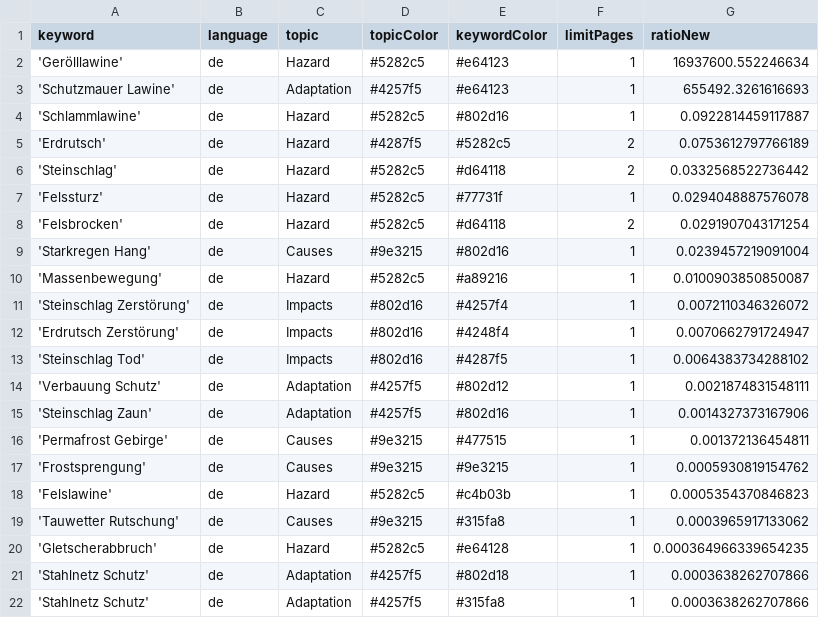
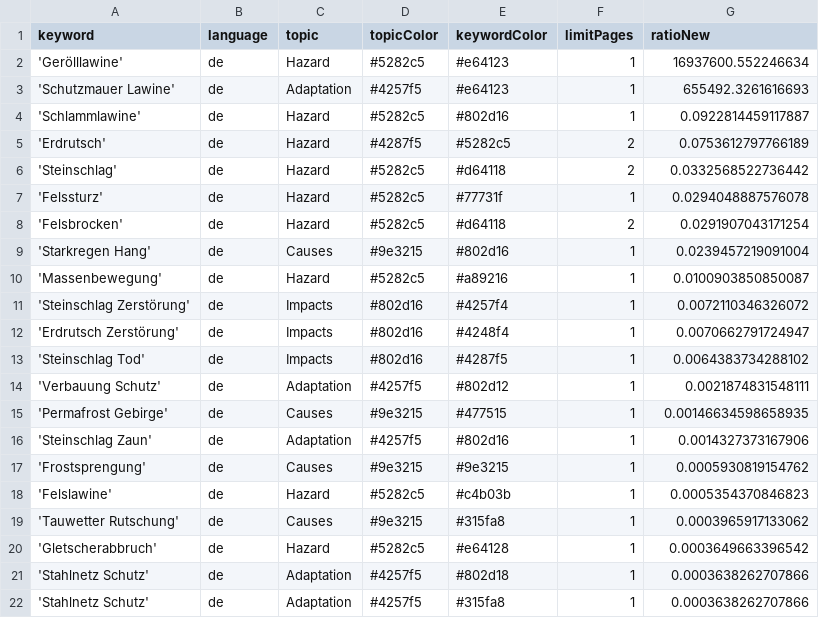
Before and after one commit to tapio-22-Digitale-Methoden-News/MassIsComing, a CSV file: keywords.csv, drawn as a sheet.

Commit message:
Commit from GitHub Actions (harvest:0.0)

```diff
--- a/keywords.csv
+++ b/keywords.csv
@@ -14,4 +14,4 @@ keyword,language,topic,topicColor,keywordColor,limitPages,ratioNew
 'Verbauung Schutz',de,Adaptation,#4257f5,#802d12,1,0.0021874831548111
+'Permafrost Gebirge',de,Causes,#9e3215,#477515,1,0.00146634598658935
 'Steinschlag Zaun',de,Adaptation,#4257f5,#802d16,1,0.0014327373167906
-'Permafrost Gebirge',de,Causes,#9e3215,#477515,1,0.001372136454811
 'Frostsprengung',de,Causes,#9e3215,#9e3215,1,0.0005930819154762
@@ -19,3 +19,3 @@ keyword,language,topic,topicColor,keywordColor,limitPages,ratioNew
 'Tauwetter Rutschung',de,Causes,#9e3215,#315fa8,1,0.0003965917133062
-'Gletscherabbruch',de,Hazard,#5282c5,#e64128,1,0.000364966339654235
+'Gletscherabbruch',de,Hazard,#5282c5,#e64128,1,0.0003649663396542
 'Stahlnetz Schutz',de,Adaptation,#4257f5,#802d18,1,0.0003638262707866
```
